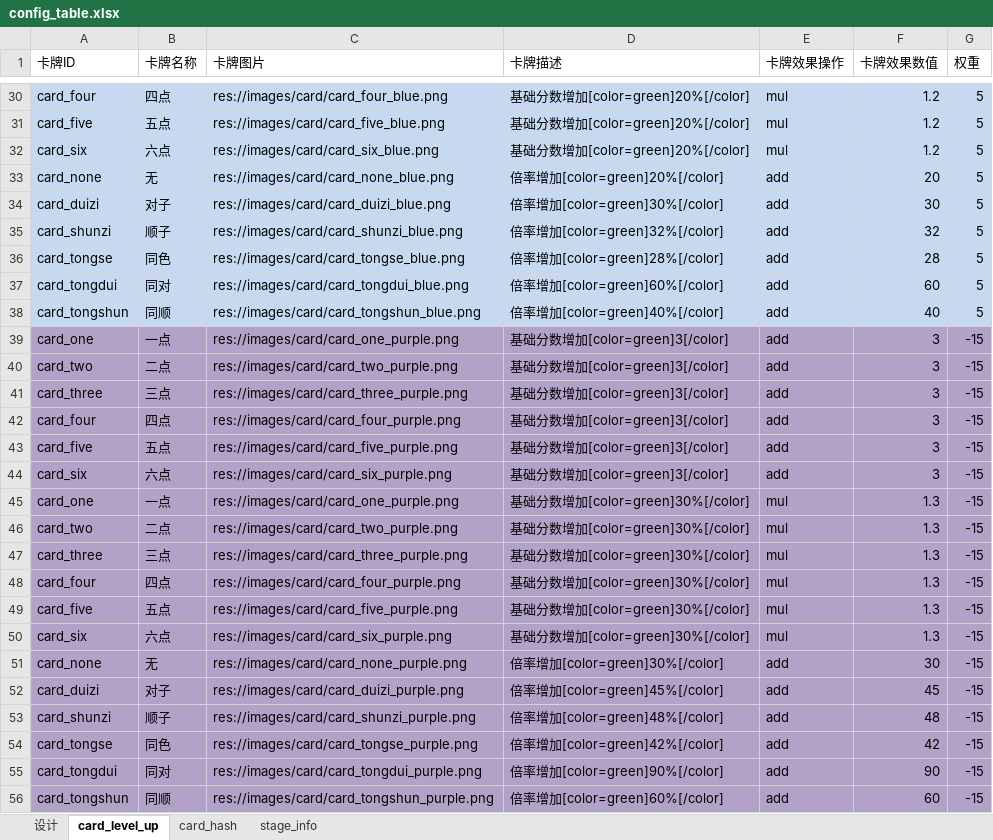
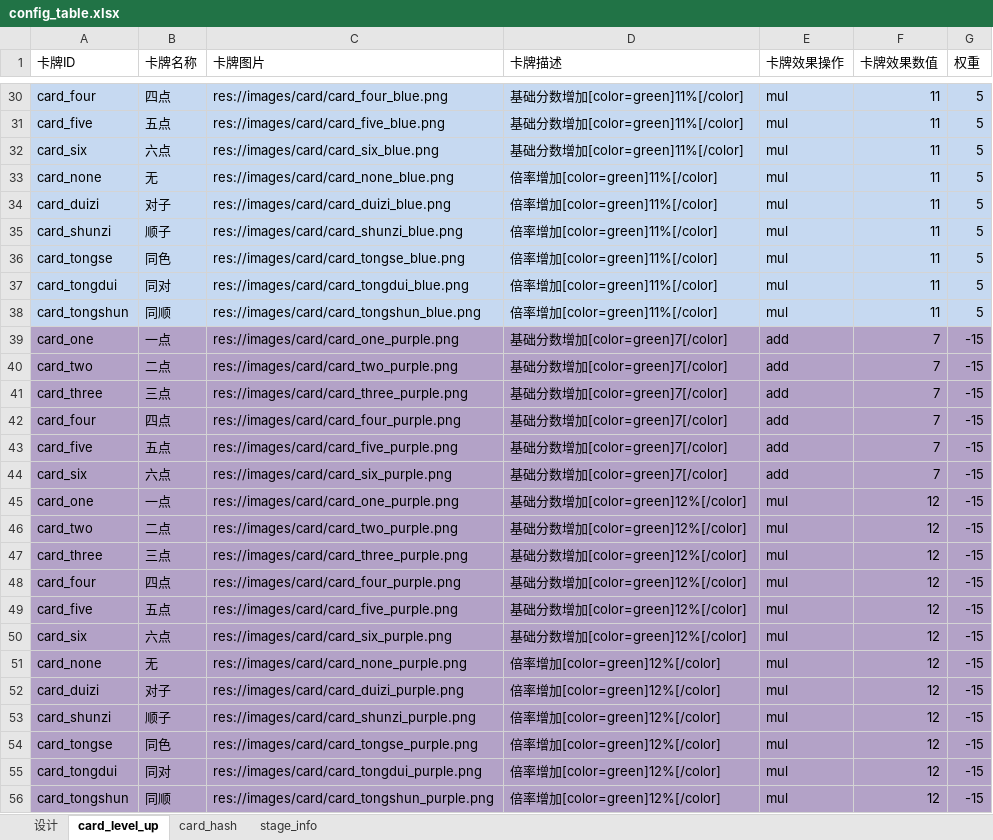
Before and after one commit to ivanbearcat/rogue_slg, an Excel workbook: config/config_table.xlsx, sheet card_level_up, drawn as a sheet; only a part is shown, gaps mark what is left out; values as stored, in another font and other column widths than the file's, no borders; the diff covers the shown part only; the diff names each change by its address in the sheet, - before the commit and + after, or states it on an @@ line.

```diff
--- a/config/config_table.xlsx (sheet card_level_up)
+++ b/config/config_table.xlsx (sheet card_level_up)
-D30:D32 (卡牌描述): 基础分数增加[color=green]20%[/color]
+D30:D32 (卡牌描述): 基础分数增加[color=green]11%[/color]
-F30:F32 (卡牌效果数值): 1.2
+F30:F32 (卡牌效果数值): 11
-D33 (卡牌描述): 倍率增加[color=green]20%[/color]
+D33 (卡牌描述): 倍率增加[color=green]11%[/color]
-E33:E38 (卡牌效果操作): add
+E33:E38 (卡牌效果操作): mul
-F33 (卡牌效果数值): 20
+F33 (卡牌效果数值): 11
-D34 (卡牌描述): 倍率增加[color=green]30%[/color]
+D34 (卡牌描述): 倍率增加[color=green]11%[/color]
-F34 (卡牌效果数值): 30
+F34 (卡牌效果数值): 11
-D35 (卡牌描述): 倍率增加[color=green]32%[/color]
+D35 (卡牌描述): 倍率增加[color=green]11%[/color]
-F35 (卡牌效果数值): 32
+F35 (卡牌效果数值): 11
-D36 (卡牌描述): 倍率增加[color=green]28%[/color]
+D36 (卡牌描述): 倍率增加[color=green]11%[/color]
-F36 (卡牌效果数值): 28
+F36 (卡牌效果数值): 11
-D37 (卡牌描述): 倍率增加[color=green]60%[/color]
+D37 (卡牌描述): 倍率增加[color=green]11%[/color]
-F37 (卡牌效果数值): 60
+F37 (卡牌效果数值): 11
-D38 (卡牌描述): 倍率增加[color=green]40%[/color]
+D38 (卡牌描述): 倍率增加[color=green]11%[/color]
-F38 (卡牌效果数值): 40
+F38 (卡牌效果数值): 11
-D39:D44 (卡牌描述): 基础分数增加[color=green]3[/color]
+D39:D44 (卡牌描述): 基础分数增加[color=green]7[/color]
-F39:F44 (卡牌效果数值): 3
+F39:F44 (卡牌效果数值): 7
-D45:D50 (卡牌描述): 基础分数增加[color=green]30%[/color]
+D45:D50 (卡牌描述): 基础分数增加[color=green]12%[/color]
-F45:F50 (卡牌效果数值): 1.3
+F45:F50 (卡牌效果数值): 12
-D51 (卡牌描述): 倍率增加[color=green]30%[/color]
+D51 (卡牌描述): 倍率增加[color=green]12%[/color]
-E51:E56 (卡牌效果操作): add
+E51:E56 (卡牌效果操作): mul
-F51 (卡牌效果数值): 30
+F51 (卡牌效果数值): 12
-D52 (卡牌描述): 倍率增加[color=green]45%[/color]
+D52 (卡牌描述): 倍率增加[color=green]12%[/color]
-F52 (卡牌效果数值): 45
+F52 (卡牌效果数值): 12
-D53 (卡牌描述): 倍率增加[color=green]48%[/color]
+D53 (卡牌描述): 倍率增加[color=green]12%[/color]
-F53 (卡牌效果数值): 48
+F53 (卡牌效果数值): 12
-D54 (卡牌描述): 倍率增加[color=green]42%[/color]
+D54 (卡牌描述): 倍率增加[color=green]12%[/color]
-F54 (卡牌效果数值): 42
+F54 (卡牌效果数值): 12
-D55 (卡牌描述): 倍率增加[color=green]90%[/color]
+D55 (卡牌描述): 倍率增加[color=green]12%[/color]
-F55 (卡牌效果数值): 90
+F55 (卡牌效果数值): 12
-D56 (卡牌描述): 倍率增加[color=green]60%[/color]
+D56 (卡牌描述): 倍率增加[color=green]12%[/color]
-F56 (卡牌效果数值): 60
+F56 (卡牌效果数值): 12
```
Also changed, not shown: 94 edited cells elsewhere in this sheet, sheet stage_info, 18 other files.
